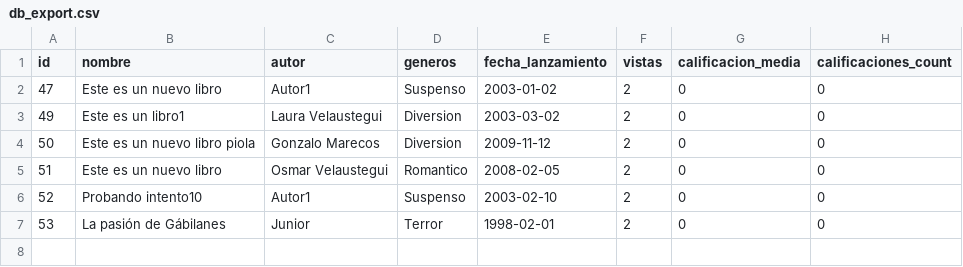
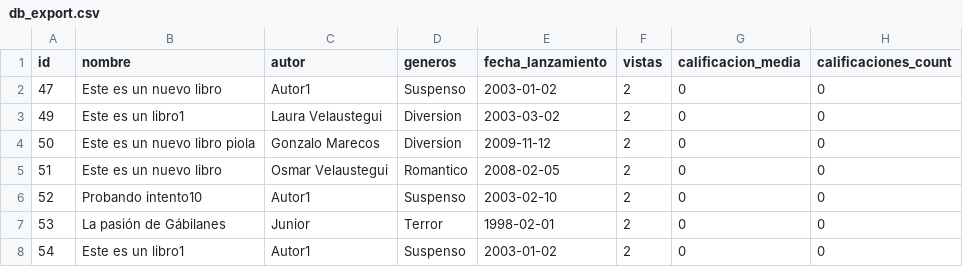
Before and after one commit to RatiexMc/ProyectoDjango, a CSV file: media/db_export.csv, drawn as a sheet.

```diff
--- a/media/db_export.csv
+++ b/media/db_export.csv
@@ -7 +7,2 @@ id,nombre,autor,generos,fecha_lanzamiento,vistas,calificacion_media,calificacion
 53,La pasión de Gábilanes,Junior,Terror,1998-02-01,2,0,0
+54,Este es un libro1,Autor1,Suspenso,2003-01-02,2,0,0
```
Also changed, not shown: 1 other file.
